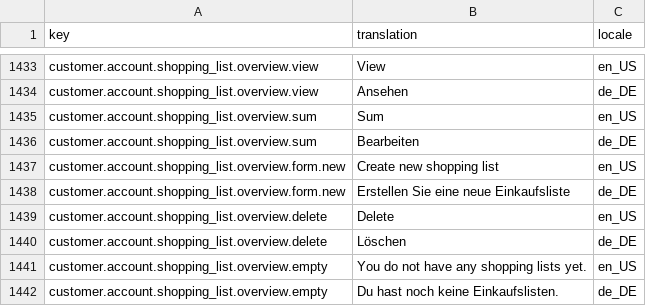
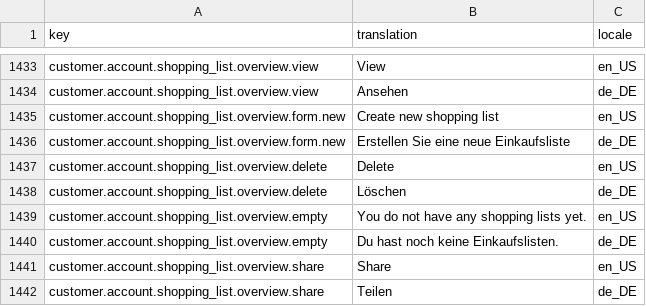
Before and after one commit to spryker-shop/b2b-demo-shop, a CSV file: data/import/glossary.csv, drawn as a sheet; only a part is shown, gaps mark what is left out; the shorter side is filled out with more unchanged rows; the diff names each change by its address in the sheet, - before the commit and + after, or states it on an @@ line.

Commit message:
PS-249: Remove sum column

```diff
--- a/data/import/glossary.csv
+++ b/data/import/glossary.csv
-row 1435: customer.account.shopping_list.overview.sum | Sum | en_US
-row 1436: customer.account.shopping_list.overview.sum | Bearbeiten | de_DE
```
